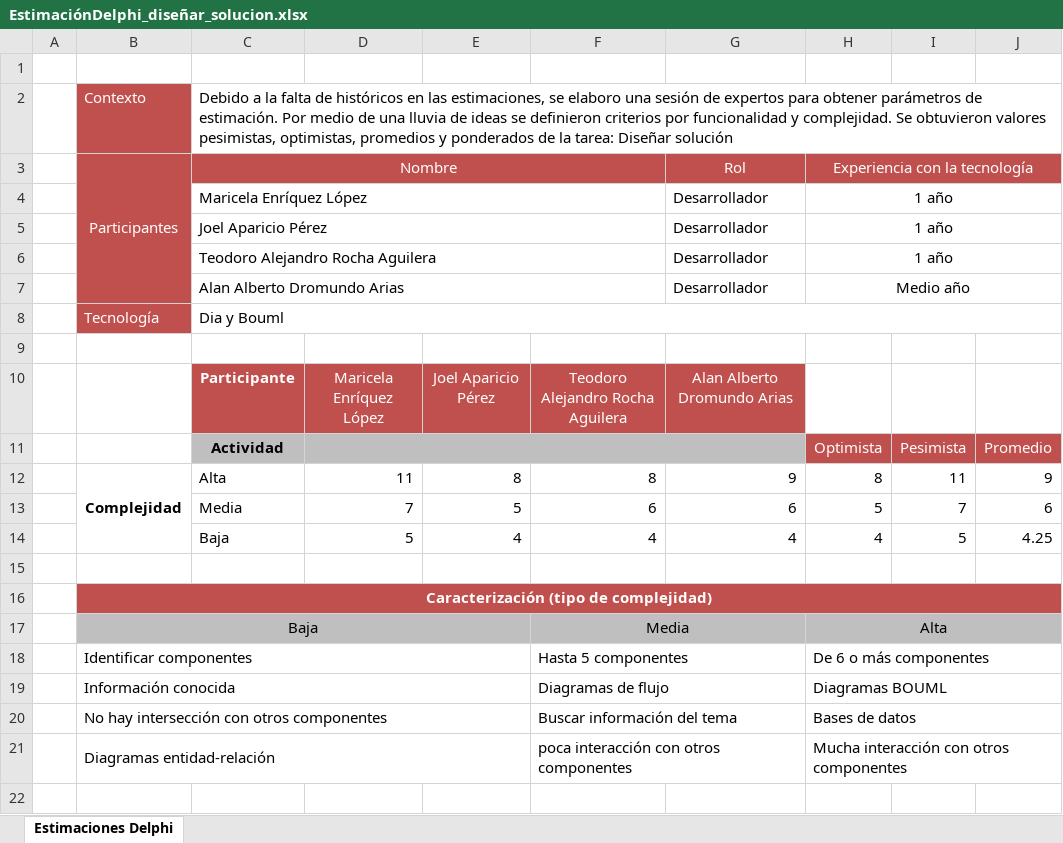
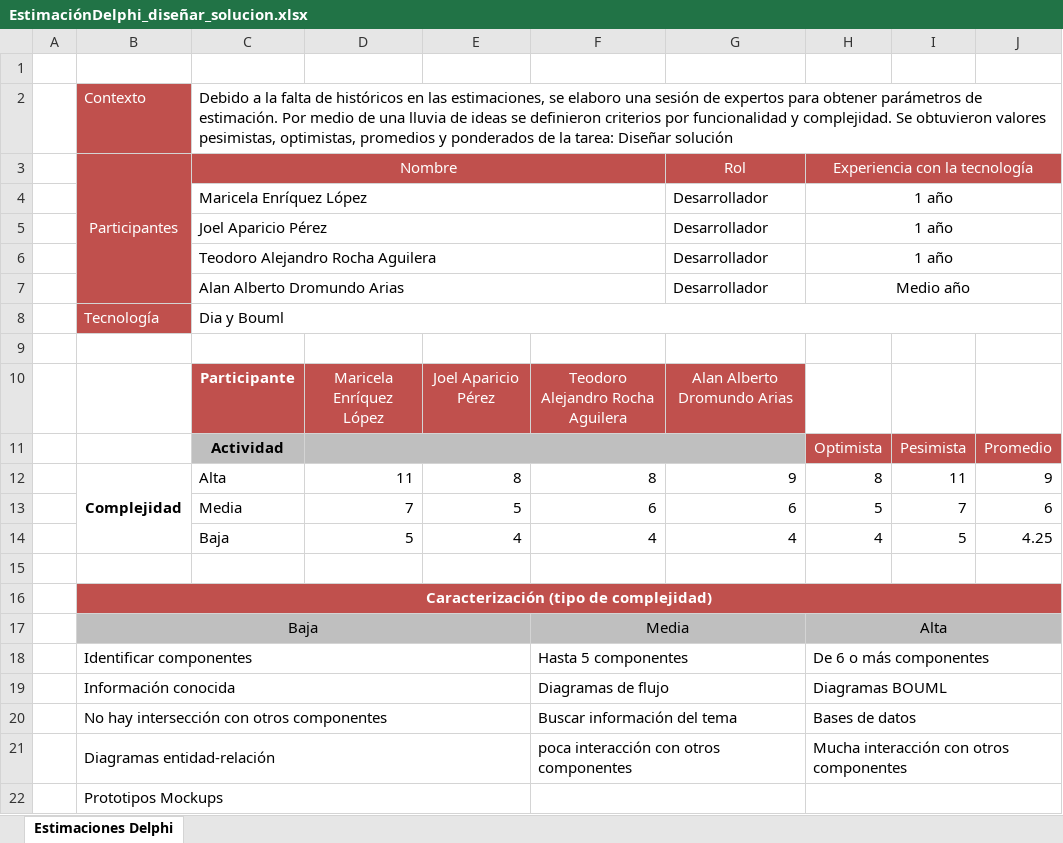
Before and after one commit to EquipoACME/AcmeDev, an Excel workbook: EstimaciónDelphi_diseñar_solucion.xlsx, sheet Estimaciones Delphi, drawn as a sheet; values as stored, in another font and other column widths than the file's, no borders; the diff names each change by its address in the sheet, - before the commit and + after, or states it on an @@ line.

```diff
--- a/EstimaciónDelphi_diseñar_solucion.xlsx (sheet Estimaciones Delphi)
+++ b/EstimaciónDelphi_diseñar_solucion.xlsx (sheet Estimaciones Delphi)
+row 22:  | Prototipos Mockups
```
Also changed, not shown: EstimaciónDelphi_codificación.xlsx, EstimaciónDelphi_diseño_sistema.xlsx, 2 other files.
